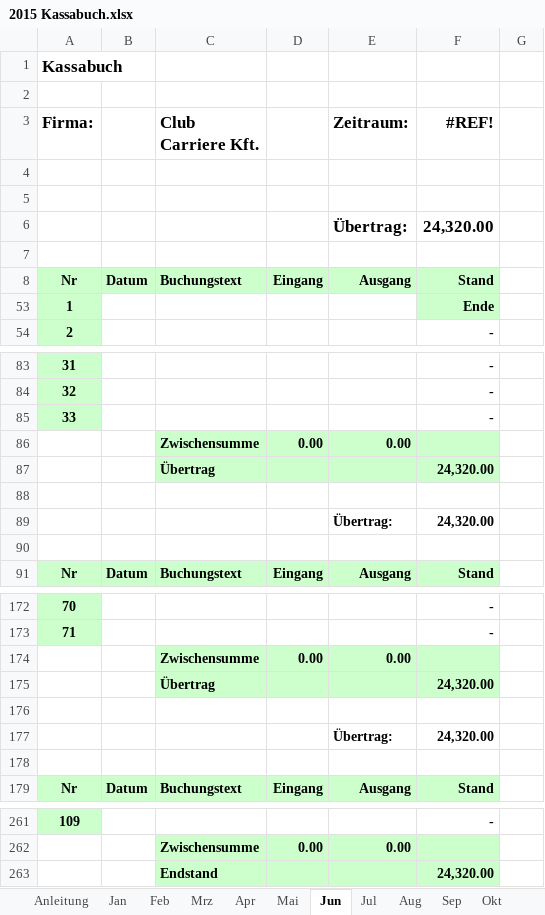
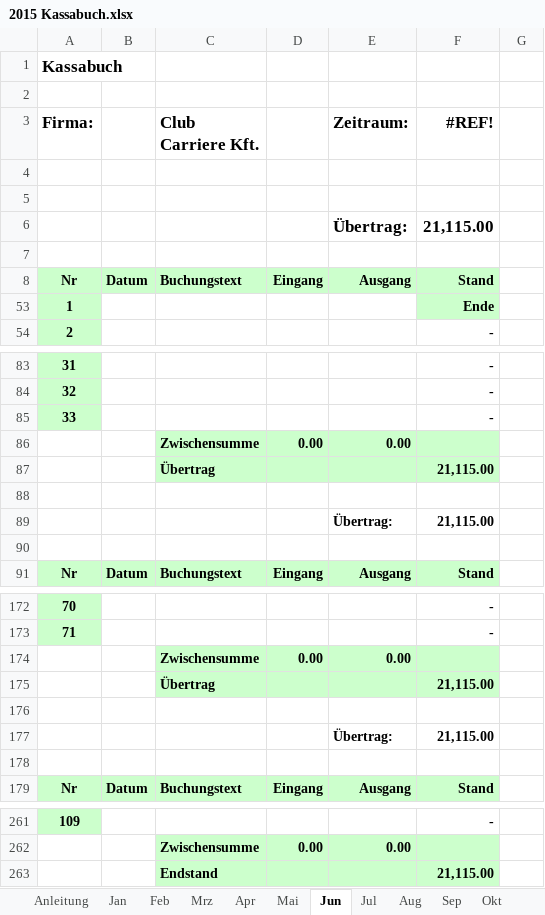
Before and after one commit to wiwwhoiswho/wiw_ungarn, an Excel workbook: 2015 Kassabuch.xlsx, sheet Jun, drawn as a sheet; only a part is shown, gaps mark what is left out; values as stored, in another font and other column widths than the file's, no borders; conditional formats not drawn; the diff names each change by its address in the sheet, - before the commit and + after, or states it on an @@ line.

```diff
--- a/2015 Kassabuch.xlsx (sheet Jun)
+++ b/2015 Kassabuch.xlsx (sheet Jun)
-F6 (#REF!): 24,320.00
+F6 (#REF!): 21,115.00
-F87 (#REF!): 24,320.00
+F87 (#REF!): 21,115.00
-F89 (#REF!): 24,320.00
+F89 (#REF!): 21,115.00
-F175 (#REF!): 24,320.00
+F175 (#REF!): 21,115.00
-F177 (#REF!): 24,320.00
+F177 (#REF!): 21,115.00
-F263 (#REF!): 24,320.00
+F263 (#REF!): 21,115.00
```
Also changed, not shown: sheet Jan, sheet Nov, sheet Dez, sheet Feb, sheet Jul, sheet Mai, 5 more sheets, hidden cells.
